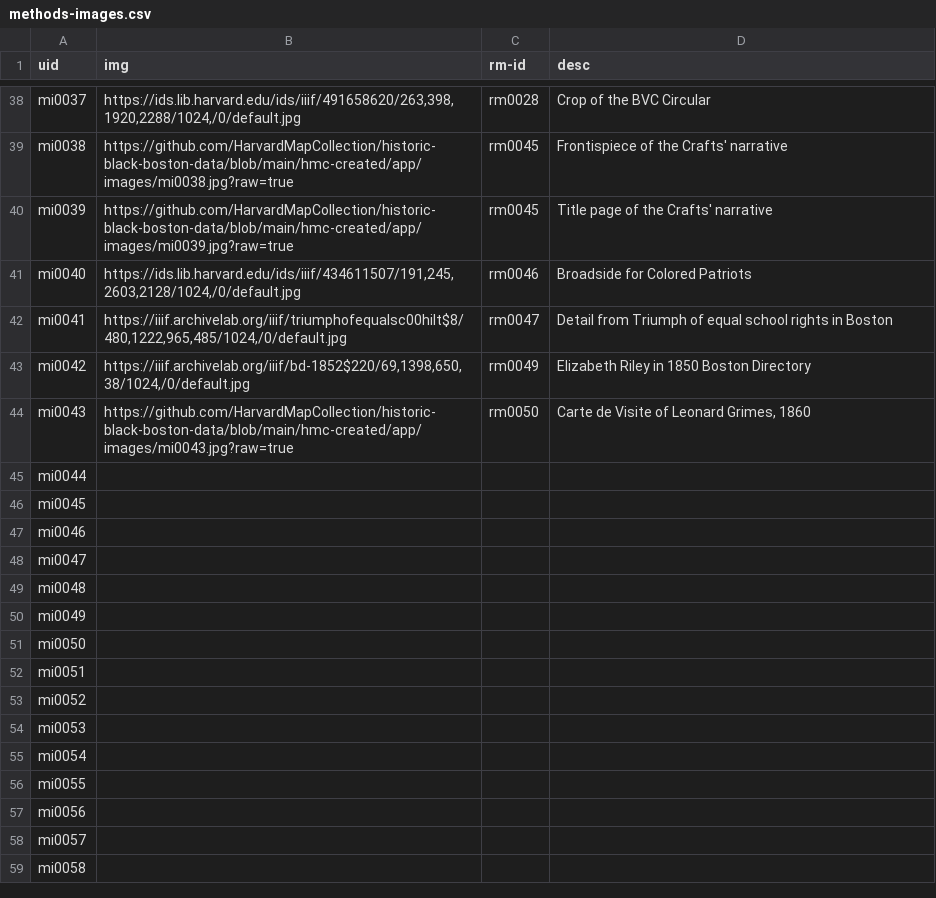
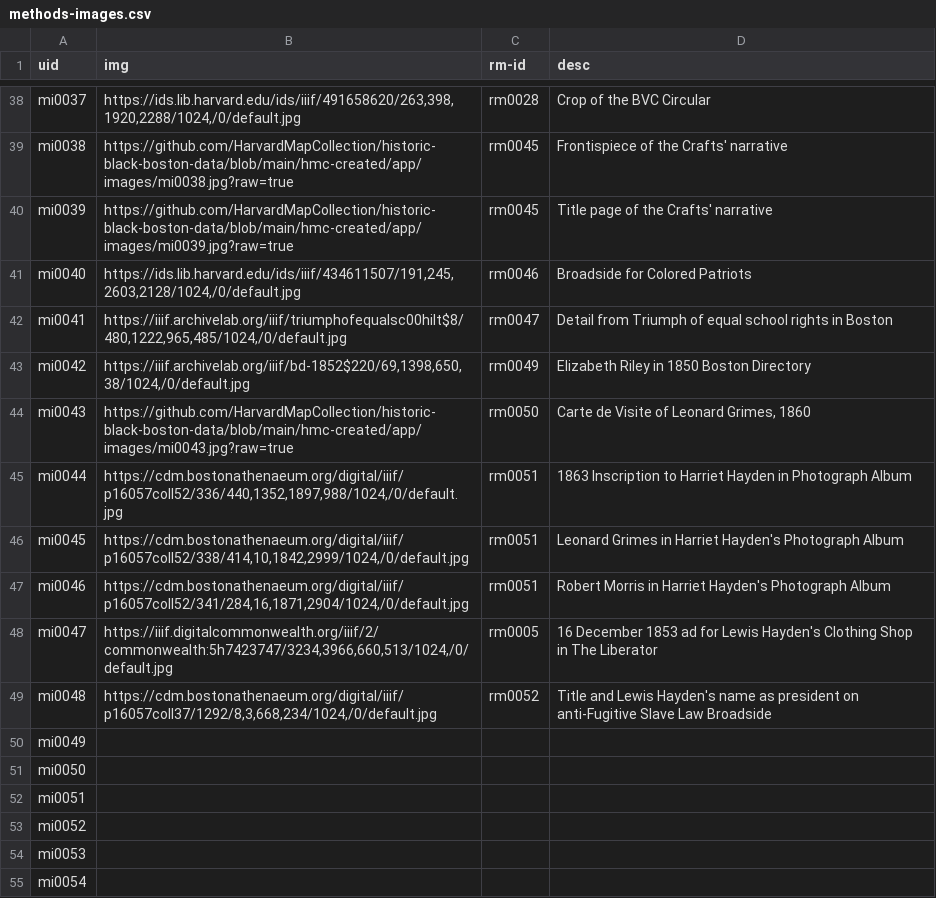
Before and after one commit to HarvardMapCollection/historic-black-boston-data, a CSV file: hmc-created/app/methods-images.csv, drawn as a sheet; only a part is shown, gaps mark what is left out; the shorter side is filled out with more unchanged rows.

Commit message:
adding data

```diff
--- a/hmc-created/app/methods-images.csv
+++ b/hmc-created/app/methods-images.csv
@@ -44,7 +44,7 @@ mi0042,"https://iiif.archivelab.org/iiif/bd-1852$220/69,1398,650,38/1024,/0/defa
 mi0043,https://github.com/HarvardMapCollection/historic-black-boston-data/blob/main/hmc-created/app/images/mi0043.jpg?raw=true,rm0050,"Carte de Visite of Leonard Grimes, 1860"
-mi0044,,,
-mi0045,,,
-mi0046,,,
-mi0047,,,
-mi0048,,,
+mi0044,"https://cdm.bostonathenaeum.org/digital/iiif/p16057coll52/336/440,1352,1897,988/1024,/0/default.jpg",rm0051,1863 Inscription to Harriet Hayden in Photograph Album
+mi0045,"https://cdm.bostonathenaeum.org/digital/iiif/p16057coll52/338/414,10,1842,2999/1024,/0/default.jpg",rm0051,Leonard Grimes in Harriet Hayden's Photograph Album
+mi0046,"https://cdm.bostonathenaeum.org/digital/iiif/p16057coll52/341/284,16,1871,2904/1024,/0/default.jpg",rm0051,Robert Morris in Harriet Hayden's Photograph Album
+mi0047,"https://iiif.digitalcommonwealth.org/iiif/2/commonwealth:5h7423747/3234,3966,660,513/1024,/0/default.jpg",rm0005,16 December 1853 ad for Lewis Hayden's Clothing Shop in The Liberator
+mi0048,"https://cdm.bostonathenaeum.org/digital/iiif/p16057coll37/1292/8,3,668,234/1024,/0/default.jpg",rm0052,Title and Lewis Hayden's name as president on anti-Fugitive Slave Law Broadside
 mi0049,,,
```
Also changed, not shown: hmc-created/app/pois.csv, hmc-created/app/research-materials.csv.
